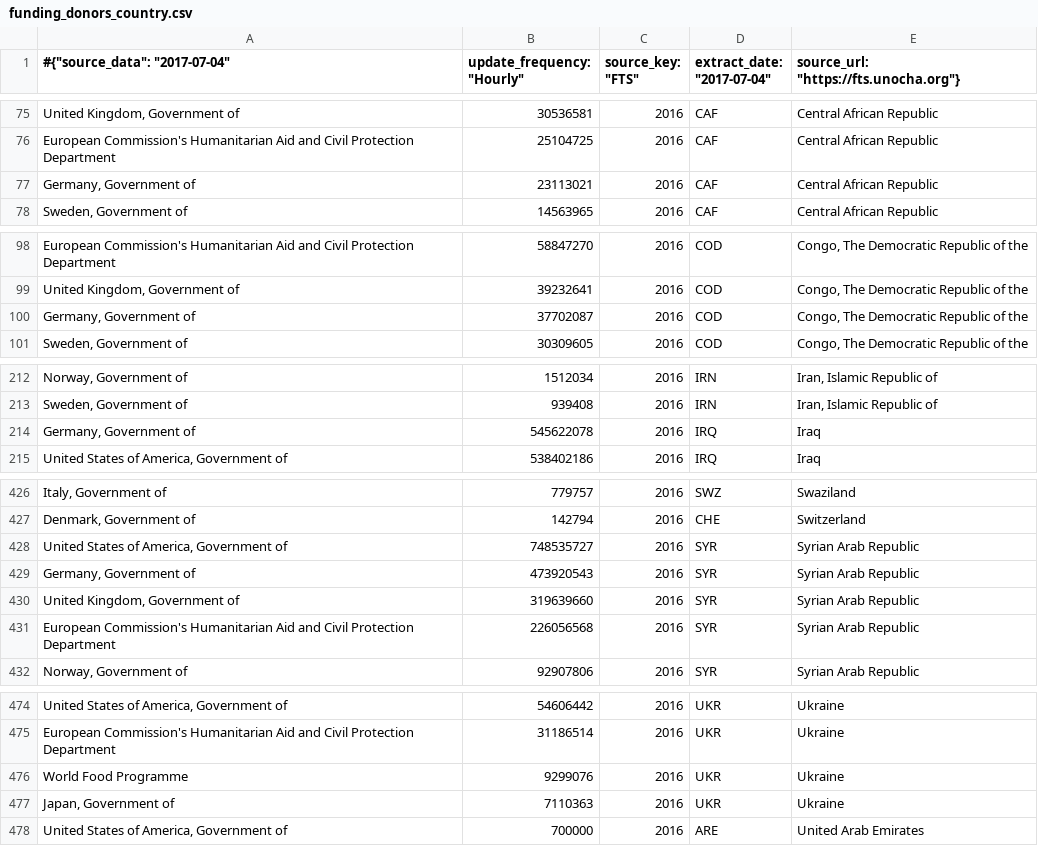
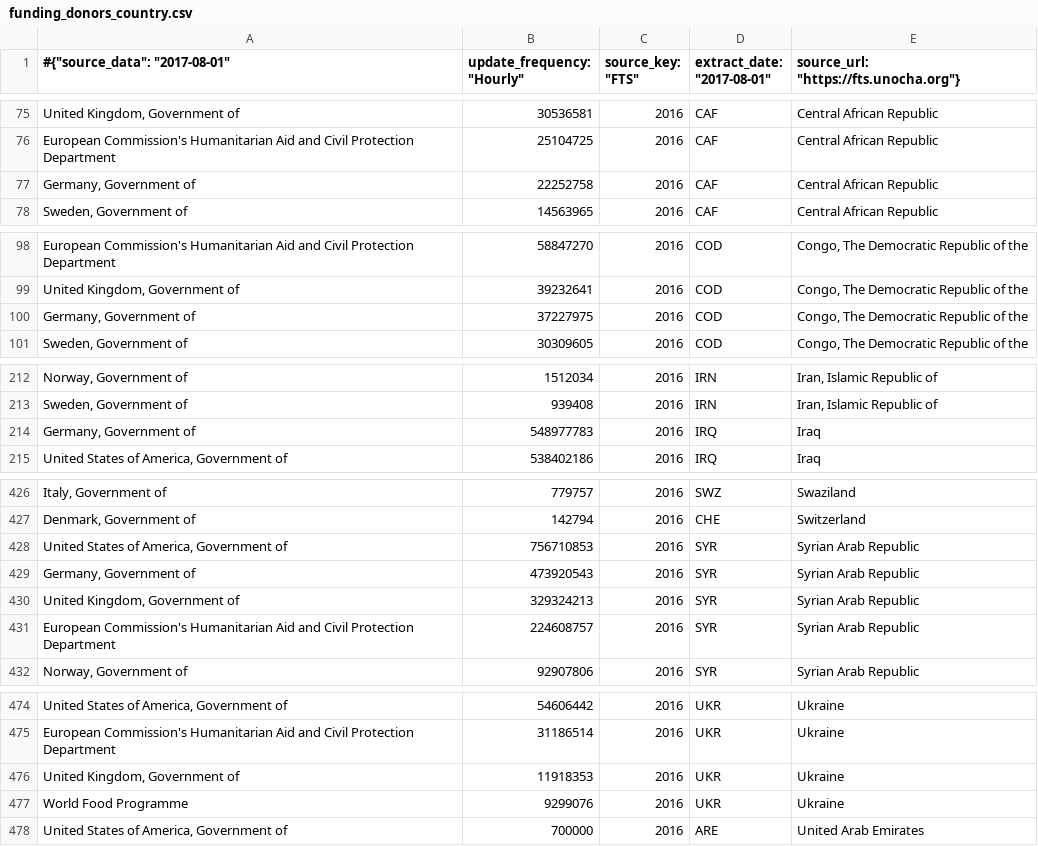
Before and after one commit to ONEcampaign/humanitarian-data-service, a CSV file: resources/data/derived/example/funding_donors_country.csv, drawn as a sheet; only a part is shown, gaps mark what is left out; removed rows and columns are numbered as before the commit, all else as after; the diff covers the shown part only; the diff names each change by its address in the sheet, - before the commit and + after, or states it on an @@ line.

```diff
--- a/resources/data/derived/example/funding_donors_country.csv
+++ b/resources/data/derived/example/funding_donors_country.csv
-A1: #{"source_data": "2017-07-04"
+A1: #{"source_data": "2017-08-01"
-D1: extract_date: "2017-07-04"
+D1: extract_date: "2017-08-01"
-B77 (update_frequency: "Hourly"): 23113021
+B77 (update_frequency: "Hourly"): 22252758
-B100 (update_frequency: "Hourly"): 37702087
+B100 (update_frequency: "Hourly"): 37227975
-B214 (update_frequency: "Hourly"): 545622078
+B214 (update_frequency: "Hourly"): 548977783
-B428 (update_frequency: "Hourly"): 748535727
+B428 (update_frequency: "Hourly"): 756710853
-B430 (update_frequency: "Hourly"): 319639660
+B430 (update_frequency: "Hourly"): 329324213
-B431 (update_frequency: "Hourly"): 226056568
+B431 (update_frequency: "Hourly"): 224608757
+row 476: United Kingdom, Government of | 11918353 | 2016 | UKR | Ukraine
-row 477: Japan, Government of | 7110363 | 2016 | UKR | Ukraine
```
Also changed, not shown: 7 edited cells elsewhere in this file, resources/data/derived/example/funding_clusters.csv, resources/data/derived/example/funding_dest_countries.csv, 5 other files.
